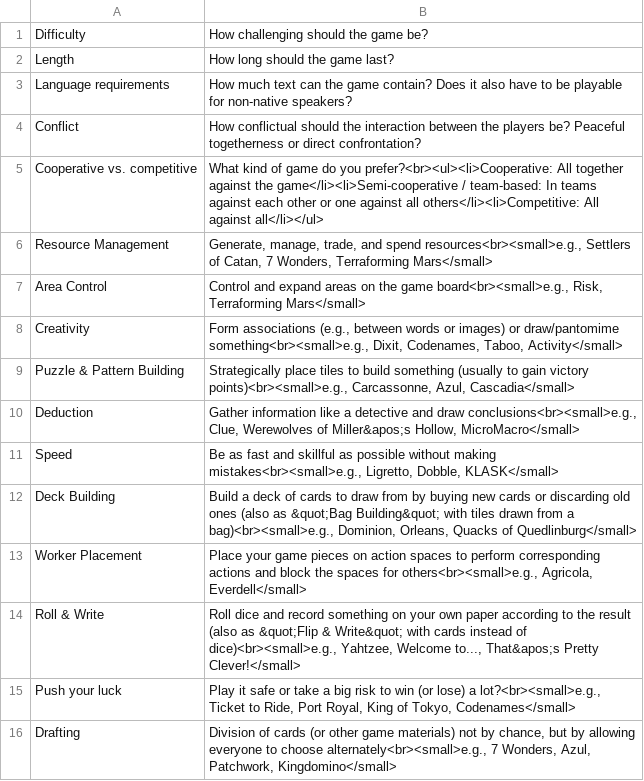
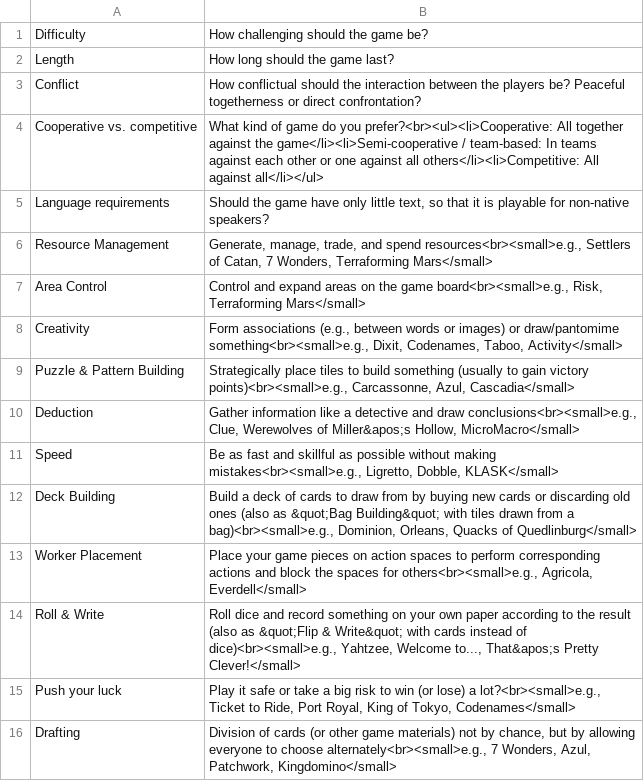
Before and after one commit to ParadiceWien/Paradice-Boardgame-O-Matic, a CSV file: data/demo-questions.csv, drawn as a sheet; removed rows and columns are numbered as before the commit, all else as after; the diff names each change by its address in the sheet, - before the commit and + after, or states it on an @@ line.

Commit message:
For questions with only Yes or Don't care as options: Allow different button texts and icon labels for user vs. games

```diff
--- a/data/demo-questions.csv
+++ b/data/demo-questions.csv
-row 3: Language requirements | How much text can the game contain? Does it also have to be playable for non-native speakers?
+row 5: Language requirements | Should the game have only little text, so that it is playable for non-native speakers?
```
Also changed, not shown: 3 other files.
